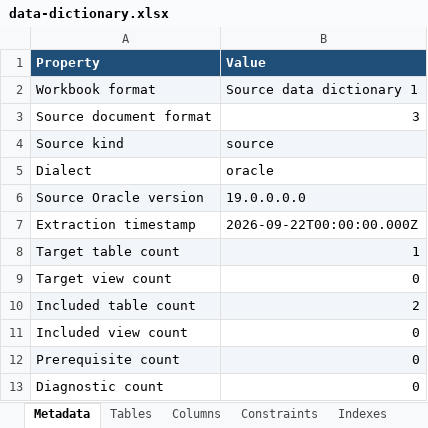
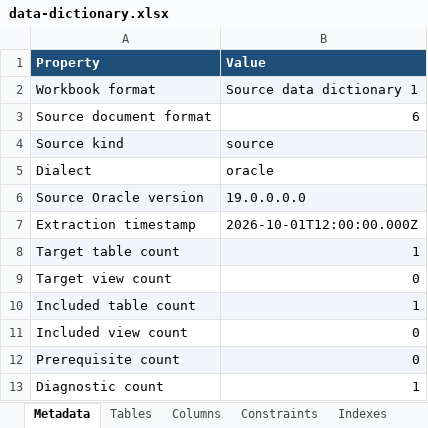
Before and after one commit to jbachmann/oracle-schema-pipeline, an Excel workbook: examples/data-dictionary.xlsx, sheet Metadata, drawn as a sheet; values as stored, in another font and other column widths than the file's, no borders; the diff names each change by its address in the sheet, - before the commit and + after, or states it on an @@ line.

```diff
--- a/examples/data-dictionary.xlsx (sheet Metadata)
+++ b/examples/data-dictionary.xlsx (sheet Metadata)
-B3 (Value): 3
+B3 (Value): 6
-B7 (Value): 2026-09-22T00:00:00.000Z
+B7 (Value): 2026-10-01T12:00:00.000Z
-B10 (Value): 2
+B10 (Value): 1
-B13 (Value): 0
+B13 (Value): 1
```
Also changed, not shown: sheet Constraints, sheet Columns, sheet Indexes, sheet Tables, sheet Diagnostics, 32 other files.
